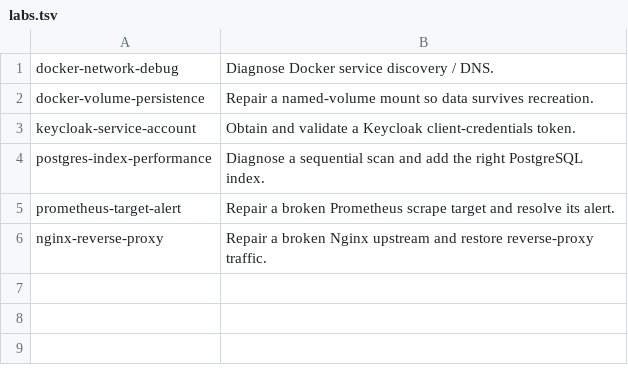
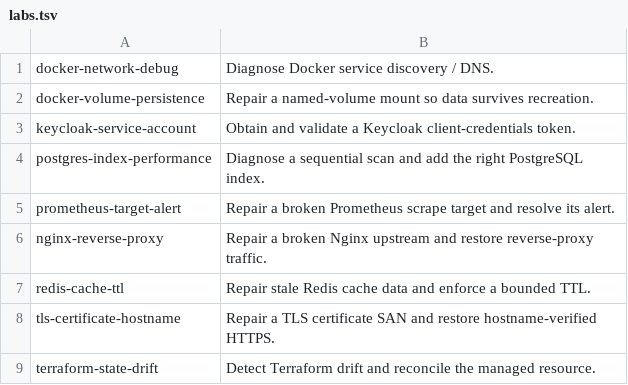
Before and after one commit to Marvy936/Knowledge-Hub, a TSV file: labs/interactive/runtime/labs.tsv, drawn as a sheet.

Commit message:
feat: add cache TLS and Terraform interactive labs

```diff
--- a/labs/interactive/runtime/labs.tsv
+++ b/labs/interactive/runtime/labs.tsv
@@ -6 +6,4 @@ prometheus-target-alert	Repair a broken Prometheus scrape target and resolve its
 nginx-reverse-proxy	Repair a broken Nginx upstream and restore reverse-proxy traffic.
+redis-cache-ttl	Repair stale Redis cache data and enforce a bounded TTL.
+tls-certificate-hostname	Repair a TLS certificate SAN and restore hostname-verified HTTPS.
+terraform-state-drift	Detect Terraform drift and reconcile the managed resource.
```
Also changed, not shown: 39 other files.
